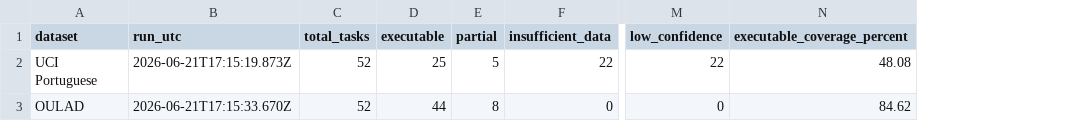
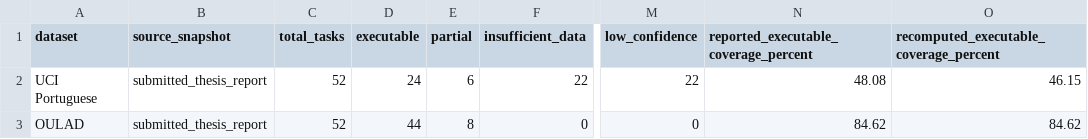
Before and after one commit to UNKN-Lab/capability-aware-learning-analytics, a CSV file: results/summary/task_availability.csv, drawn as a sheet; only a part is shown, gaps mark what is left out; removed rows and columns are numbered as before the commit, all else as after; the diff names each change by its address in the sheet, - before the commit and + after, or states it on an @@ line.

Commit message:
docs: align task availability with submitted report

```diff
--- a/results/summary/task_availability.csv
+++ b/results/summary/task_availability.csv
-column B (run_utc), rows 2-3: 2026-06-21T17:15:19.873Z | 2026-06-21T17:15:33.670Z
+column B (source_snapshot), rows 2-3: submitted_thesis_report | submitted_thesis_report
+column O, rows 1-3: recomputed_executable_coverage_percent | 46.15 | 84.62
-N1: executable_coverage_percent
+N1: reported_executable_coverage_percent
-D2 (executable): 25
+D2 (executable): 24
-E2 (partial): 5
+E2 (partial): 6
```
Also changed, not shown: 2 other files.
